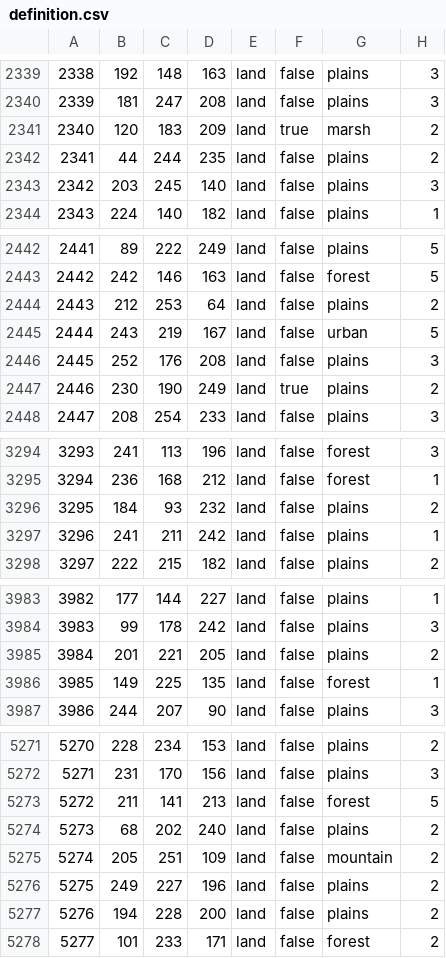
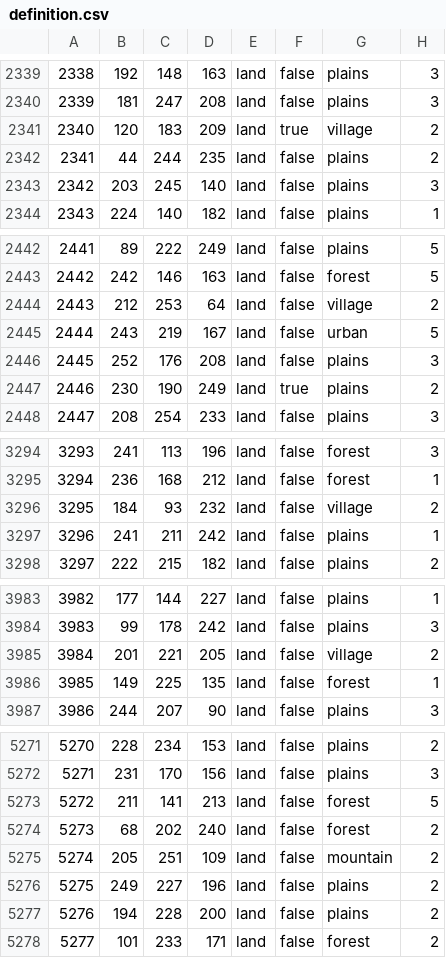
Before and after one commit to East-Showdown/East-Showdown, a CSV file: map/definition.csv, drawn as a sheet; only a part is shown, gaps mark what is left out; the diff covers the shown part only.

```diff
--- a/map/definition.csv
+++ b/map/definition.csv
@@ -2340,3 +2340,3 @@
 2339;181;247;208;land;false;plains;3
-2340;120;183;209;land;true;marsh;2
+2340;120;183;209;land;true;village;2
 2341;44;244;235;land;false;plains;2
@@ -2443,3 +2443,3 @@
 2442;242;146;163;land;false;forest;5
-2443;212;253;64;land;false;plains;2
+2443;212;253;64;land;false;village;2
 2444;243;219;167;land;false;urban;5
@@ -3295,3 +3295,3 @@
 3294;236;168;212;land;false;forest;1
-3295;184;93;232;land;false;plains;2
+3295;184;93;232;land;false;village;2
 3296;241;211;242;land;false;plains;1
@@ -3984,3 +3984,3 @@
 3983;99;178;242;land;false;plains;3
-3984;201;221;205;land;false;plains;2
+3984;201;221;205;land;false;village;2
 3985;149;225;135;land;false;forest;1
@@ -5273,3 +5273,3 @@
 5272;211;141;213;land;false;forest;5
-5273;68;202;240;land;false;plains;2
+5273;68;202;240;land;false;forest;2
 5274;205;251;109;land;false;mountain;2
```
Also changed, not shown: 27 edited cells elsewhere in this file, 9 other files.
